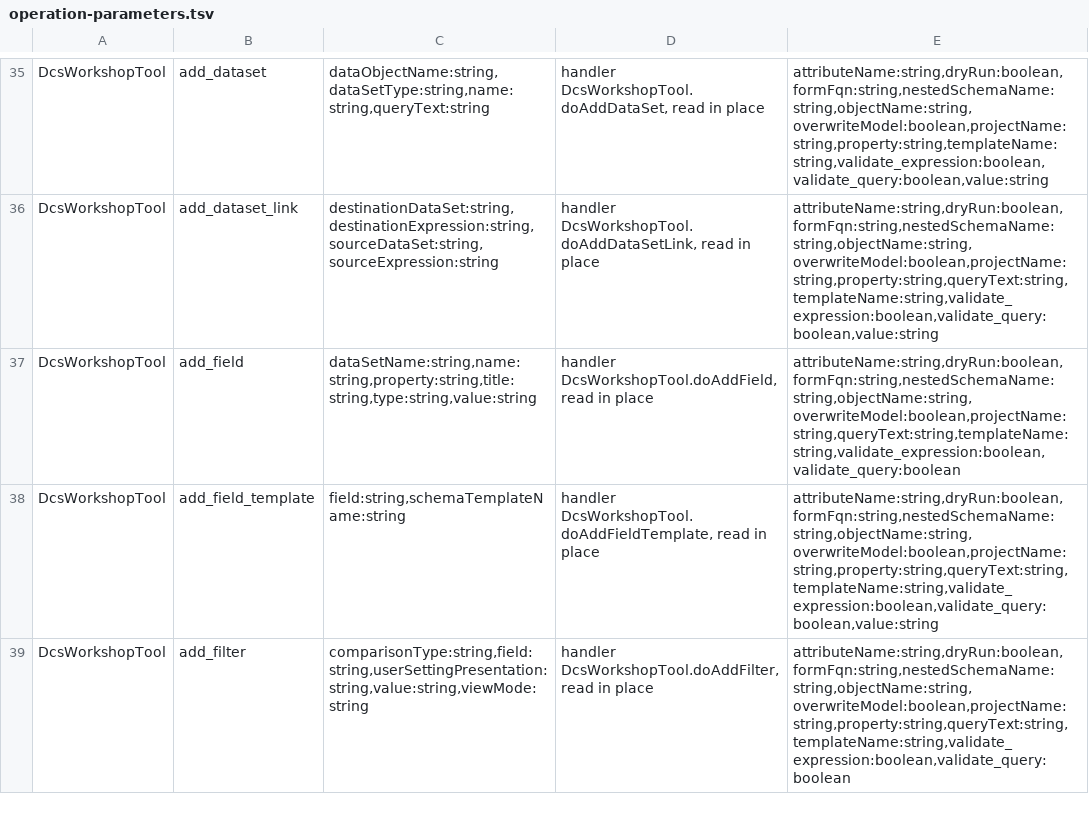
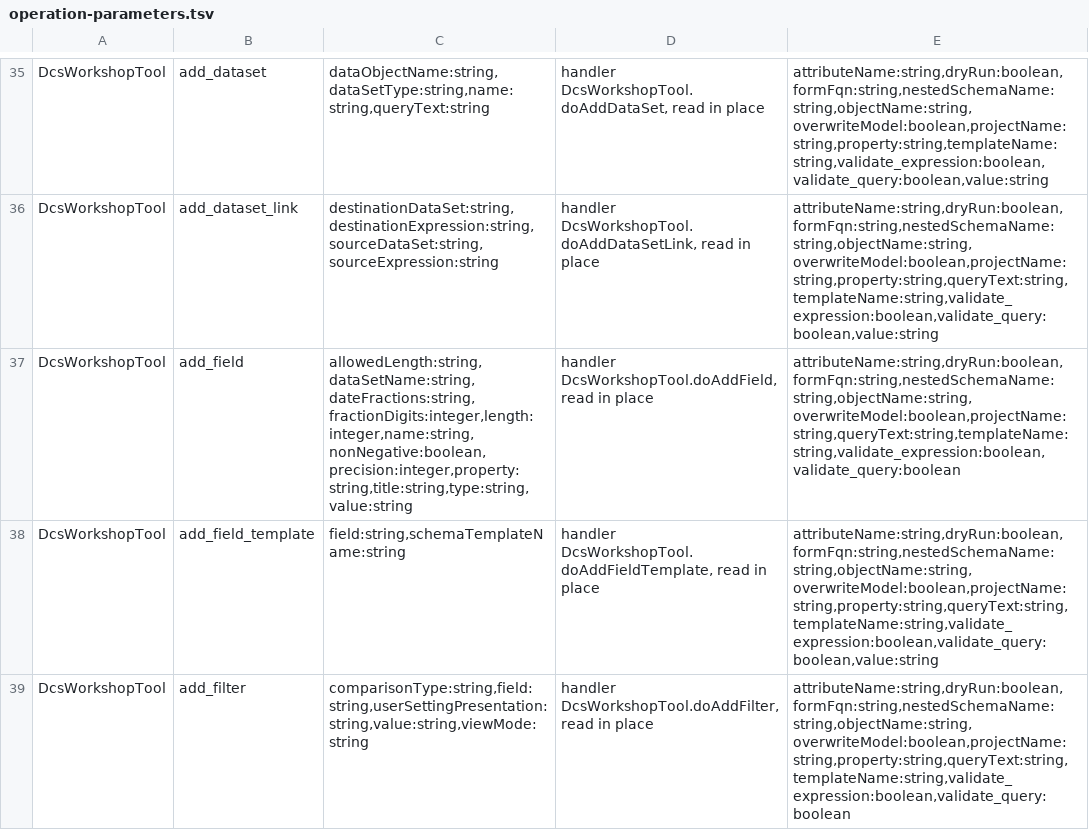
Before and after one commit to Desko77/ai-edt, a TSV file: mcp/bundles/ru.aiedt.mcp.server/schema/operation-parameters.tsv, drawn as a sheet; only a part is shown, gaps mark what is left out; the diff covers the shown part only.

Commit message:
Type schema parameters with their qualifiers, refuse a type not applied
dcs_workshop add_parameter / set_parameter (edit_metadata add_schema_parameter /
set_schema_parameter) and add_field read length, precision, fractionDigits, nonNegative,
dateFractions and allowedLength and write them into the value type together with type.
dcs_workshop declares the six arguments.

The value type is applied before the other fields of the parameter. The operation refuses,
naming the type, when the type does not resolve or setTypesOnDescription returns an error, when
a qualifier applies to none of the requested types, and when a qualifier comes without type.
Nothing is added to the schema on refusal. Without a project a primitive type is still applied.

length and precision are no longer set as properties of the parameter; the parameter has none.

Budgets: document parameter prose 92586, tools/list 168428.

```diff
--- a/mcp/bundles/ru.aiedt.mcp.server/schema/operation-parameters.tsv
+++ b/mcp/bundles/ru.aiedt.mcp.server/schema/operation-parameters.tsv
@@ -36,3 +36,3 @@ DcsWorkshopTool	add_dataset	dataObjectName:string,dataSetType:string,name:string
 DcsWorkshopTool	add_dataset_link	destinationDataSet:string,destinationExpression:string,sourceDataSet:string,sourceExpression:string	handler DcsWorkshopTool.doAddDataSetLink, read in place	attributeName:string,dryRun:boolean,formFqn:string,nestedSchemaName:string,objectName:string,overwriteModel:boolean,projectName:string,property:string,queryText:string,templateName:string,validate_expression:boolean,validate_query:boolean,value:string
-DcsWorkshopTool	add_field	dataSetName:string,name:string,property:string,title:string,type:string,value:string	handler DcsWorkshopTool.doAddField, read in place	attributeName:string,dryRun:boolean,formFqn:string,nestedSchemaName:string,objectName:string,overwriteModel:boolean,projectName:string,queryText:string,templateName:string,validate_expression:boolean,validate_query:boolean
+DcsWorkshopTool	add_field	allowedLength:string,dataSetName:string,dateFractions:string,fractionDigits:integer,length:integer,name:string,nonNegative:boolean,precision:integer,property:string,title:string,type:string,value:string	handler DcsWorkshopTool.doAddField, read in place	attributeName:string,dryRun:boolean,formFqn:string,nestedSchemaName:string,objectName:string,overwriteModel:boolean,projectName:string,queryText:string,templateName:string,validate_expression:boolean,validate_query:boolean
 DcsWorkshopTool	add_field_template	field:string,schemaTemplateName:string	handler DcsWorkshopTool.doAddFieldTemplate, read in place	attributeName:string,dryRun:boolean,formFqn:string,nestedSchemaName:string,objectName:string,overwriteModel:boolean,projectName:string,property:string,queryText:string,templateName:string,validate_expression:boolean,validate_query:boolean,value:string
```
Also changed, not shown: 7 edited cells elsewhere in this file, 8 other files.
